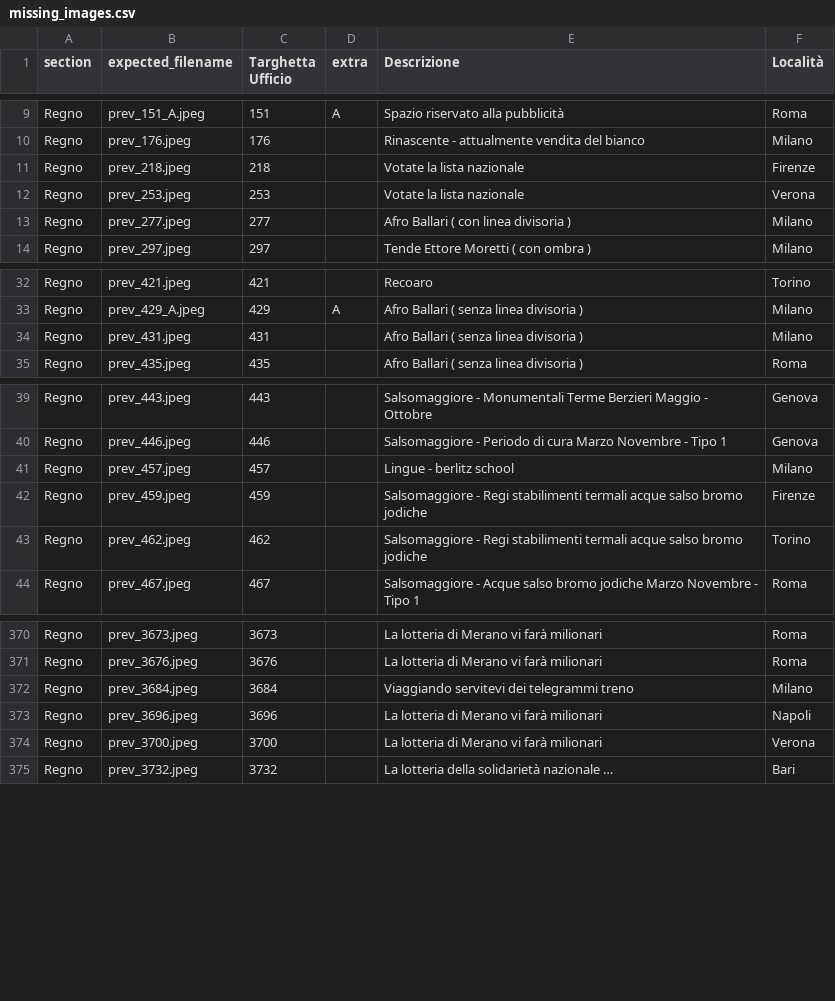
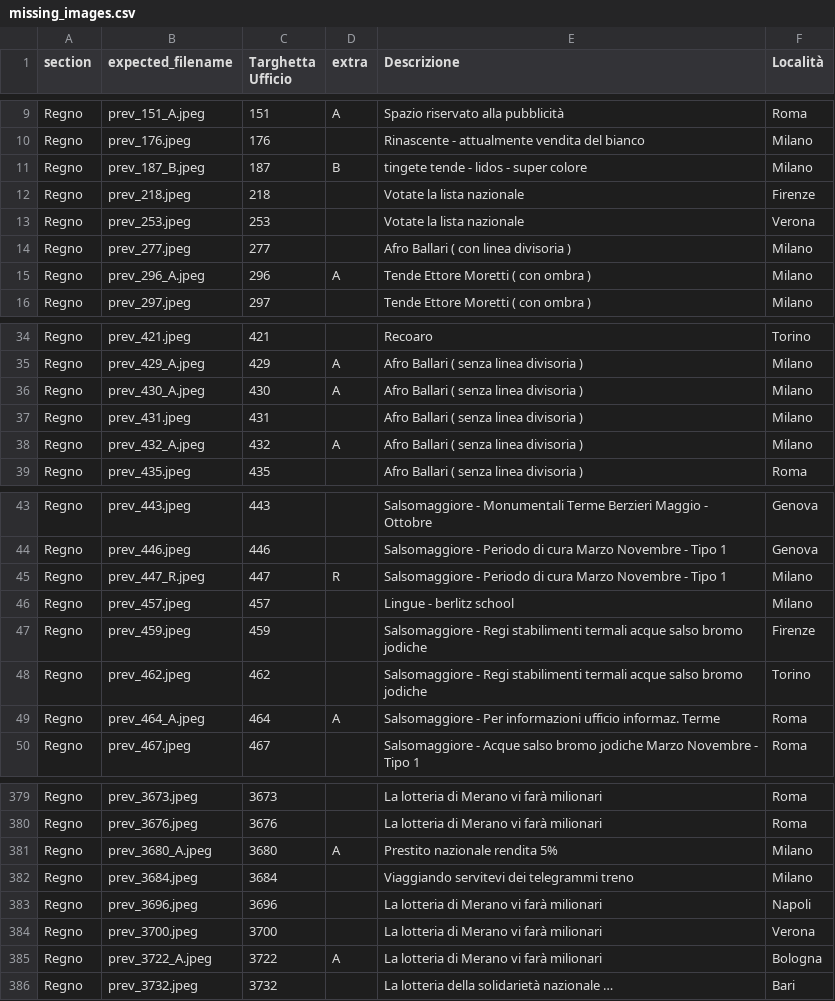
Before and after one commit to francyphil/francyphil.github.io, a CSV file: missing_images.csv, drawn as a sheet; only a part is shown, gaps mark what is left out; the diff covers the shown part only; the diff names each change by its address in the sheet, - before the commit and + after, or states it on an @@ line.

```diff
--- a/missing_images.csv
+++ b/missing_images.csv
+row 11: Regno | prev_187_B.jpeg | 187 | B | tingete tende - lidos - super colore | Milano
+row 15: Regno | prev_296_A.jpeg | 296 | A | Tende Ettore Moretti ( con ombra ) | Milano
+row 36: Regno | prev_430_A.jpeg | 430 | A | Afro Ballari ( senza linea divisoria ) | Milano
+row 38: Regno | prev_432_A.jpeg | 432 | A | Afro Ballari ( senza linea divisoria ) | Milano
+row 45: Regno | prev_447_R.jpeg | 447 | R | Salsomaggiore - Periodo di cura Marzo Novembre - Tipo 1 | Milano
+row 49: Regno | prev_464_A.jpeg | 464 | A | Salsomaggiore - Per informazioni ufficio informaz. Terme | Roma
+row 381: Regno | prev_3680_A.jpeg | 3680 | A | Prestito nazionale rendita 5% | Milano
+row 385: Regno | prev_3722_A.jpeg | 3722 | A | La lotteria di Merano vi farà milionari | Bologna
```
Also changed, not shown: 3 added rows elsewhere in this file, 3 other files.
